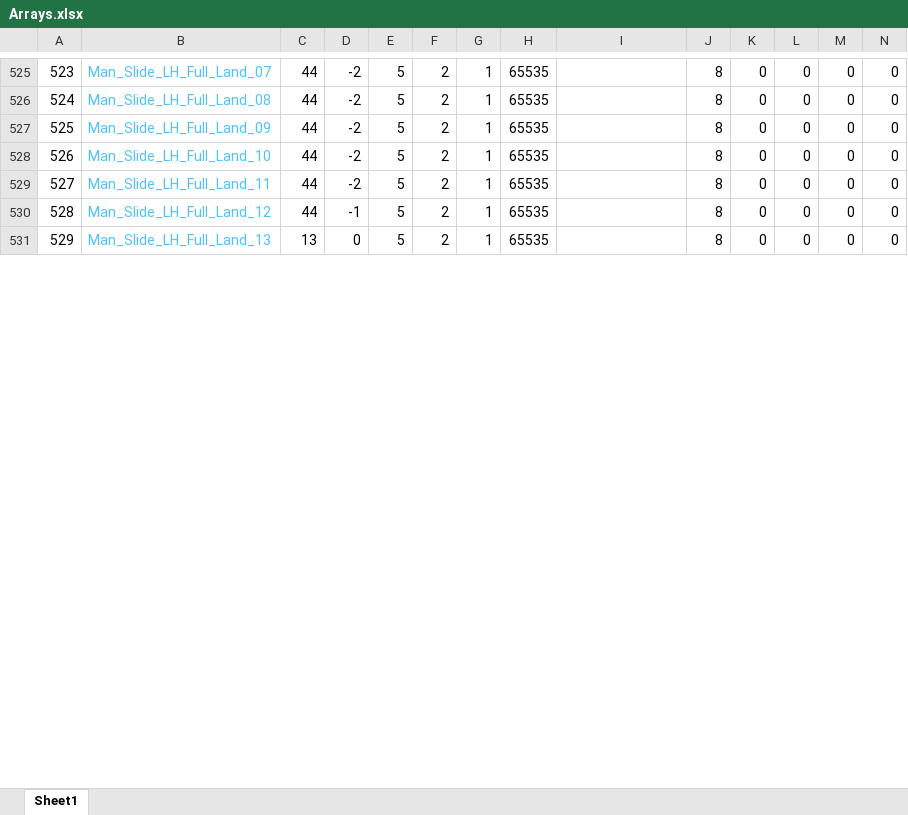
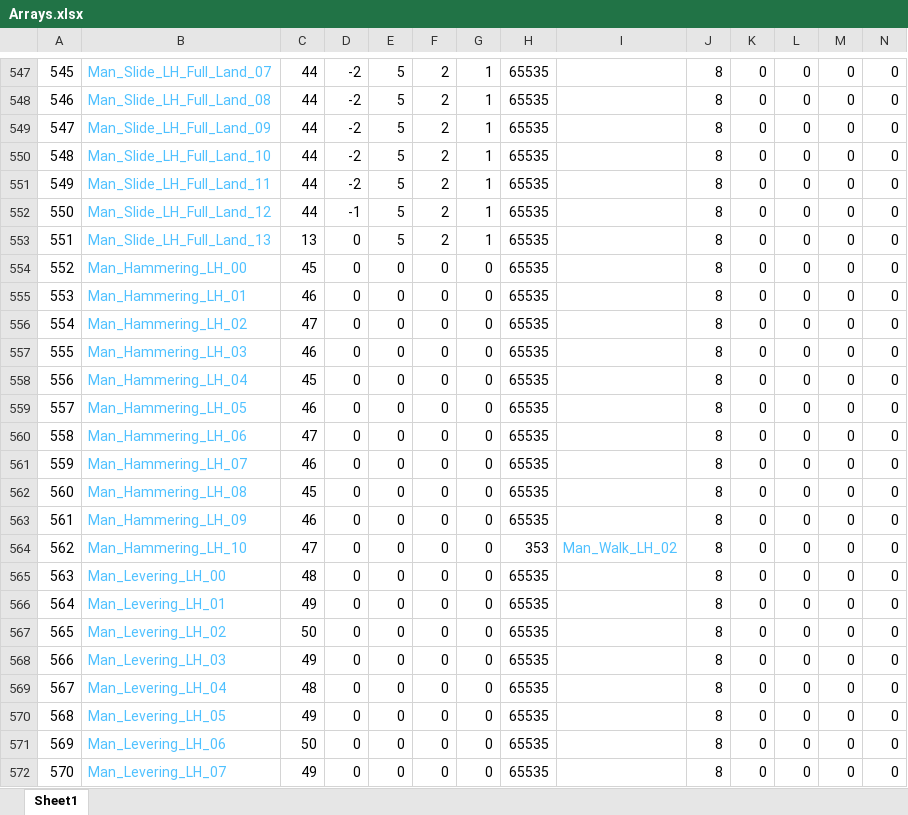
Before and after one commit to Press-Play-On-Tape/ChakanaChallenge, an Excel workbook: Arrays.xlsx, sheet Sheet1, drawn as a sheet; only a part is shown, gaps mark what is left out; values as stored, in another font and other column widths than the file's, no borders; rows hold the shown columns only; the diff covers the shown part only; the diff names each change by its address in the sheet, - before the commit and + after, or states it on an @@ line.

```diff
--- a/Arrays.xlsx (sheet Sheet1)
+++ b/Arrays.xlsx (sheet Sheet1)
@@ column A renumbered between rows 221 and 588 @@
+row 554: 552 | Man_Hammering_LH_00 | 45 | 0 | 0 | 0 | 0 | 65535 |  | 8 | 0 | 0 | 0 | 0
+row 555: 553 | Man_Hammering_LH_01 | 46 | 0 | 0 | 0 | 0 | 65535 |  | 8 | 0 | 0 | 0 | 0
+row 556: 554 | Man_Hammering_LH_02 | 47 | 0 | 0 | 0 | 0 | 65535 |  | 8 | 0 | 0 | 0 | 0
+row 557: 555 | Man_Hammering_LH_03 | 46 | 0 | 0 | 0 | 0 | 65535 |  | 8 | 0 | 0 | 0 | 0
+row 558: 556 | Man_Hammering_LH_04 | 45 | 0 | 0 | 0 | 0 | 65535 |  | 8 | 0 | 0 | 0 | 0
+row 559: 557 | Man_Hammering_LH_05 | 46 | 0 | 0 | 0 | 0 | 65535 |  | 8 | 0 | 0 | 0 | 0
+row 560: 558 | Man_Hammering_LH_06 | 47 | 0 | 0 | 0 | 0 | 65535 |  | 8 | 0 | 0 | 0 | 0
+row 561: 559 | Man_Hammering_LH_07 | 46 | 0 | 0 | 0 | 0 | 65535 |  | 8 | 0 | 0 | 0 | 0
+row 562: 560 | Man_Hammering_LH_08 | 45 | 0 | 0 | 0 | 0 | 65535 |  | 8 | 0 | 0 | 0 | 0
+row 563: 561 | Man_Hammering_LH_09 | 46 | 0 | 0 | 0 | 0 | 65535 |  | 8 | 0 | 0 | 0 | 0
+row 564: 562 | Man_Hammering_LH_10 | 47 | 0 | 0 | 0 | 0 | 353 | Man_Walk_LH_02 | 8 | 0 | 0 | 0 | 0
+row 565: 563 | Man_Levering_LH_00 | 48 | 0 | 0 | 0 | 0 | 65535 |  | 8 | 0 | 0 | 0 | 0
+row 566: 564 | Man_Levering_LH_01 | 49 | 0 | 0 | 0 | 0 | 65535 |  | 8 | 0 | 0 | 0 | 0
+row 567: 565 | Man_Levering_LH_02 | 50 | 0 | 0 | 0 | 0 | 65535 |  | 8 | 0 | 0 | 0 | 0
+row 568: 566 | Man_Levering_LH_03 | 49 | 0 | 0 | 0 | 0 | 65535 |  | 8 | 0 | 0 | 0 | 0
+row 569: 567 | Man_Levering_LH_04 | 48 | 0 | 0 | 0 | 0 | 65535 |  | 8 | 0 | 0 | 0 | 0
+row 570: 568 | Man_Levering_LH_05 | 49 | 0 | 0 | 0 | 0 | 65535 |  | 8 | 0 | 0 | 0 | 0
+row 571: 569 | Man_Levering_LH_06 | 50 | 0 | 0 | 0 | 0 | 65535 |  | 8 | 0 | 0 | 0 | 0
+row 572: 570 | Man_Levering_LH_07 | 49 | 0 | 0 | 0 | 0 | 65535 |  | 8 | 0 | 0 | 0 | 0
```
Also changed, not shown: 25 added rows and 164 edited cells elsewhere in this sheet, formulas that keep their value, 14 other files.
